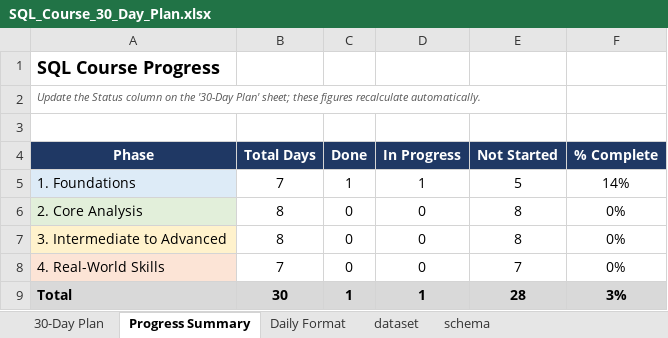
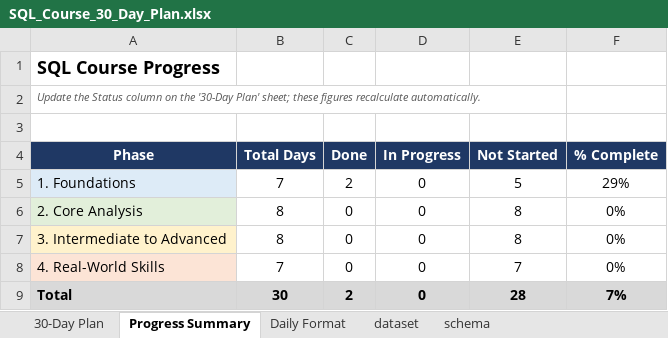
Before and after one commit to Rajbeer-singh2706/sql-course, an Excel workbook: SQL_Course_30_Day_Plan.xlsx, sheet Progress Summary, drawn as a sheet; values as stored, in another font and other column widths than the file's, no borders; the diff names each change by its address in the sheet, - before the commit and + after, or states it on an @@ line.

Commit message:
udpated

```diff
--- a/SQL_Course_30_Day_Plan.xlsx (sheet Progress Summary)
+++ b/SQL_Course_30_Day_Plan.xlsx (sheet Progress Summary)
-C5 (Done): 1
+C5 (Done): 2
-D5 (In Progress): 1
+D5 (In Progress): 0
-F5 (% Complete): 14%
+F5 (% Complete): 29%
-C9 (Done): 1
+C9 (Done): 2
-D9 (In Progress): 1
+D9 (In Progress): 0
-F9 (% Complete): 3%
+F9 (% Complete): 7%
```
Also changed, not shown: sheet 30-Day Plan.
